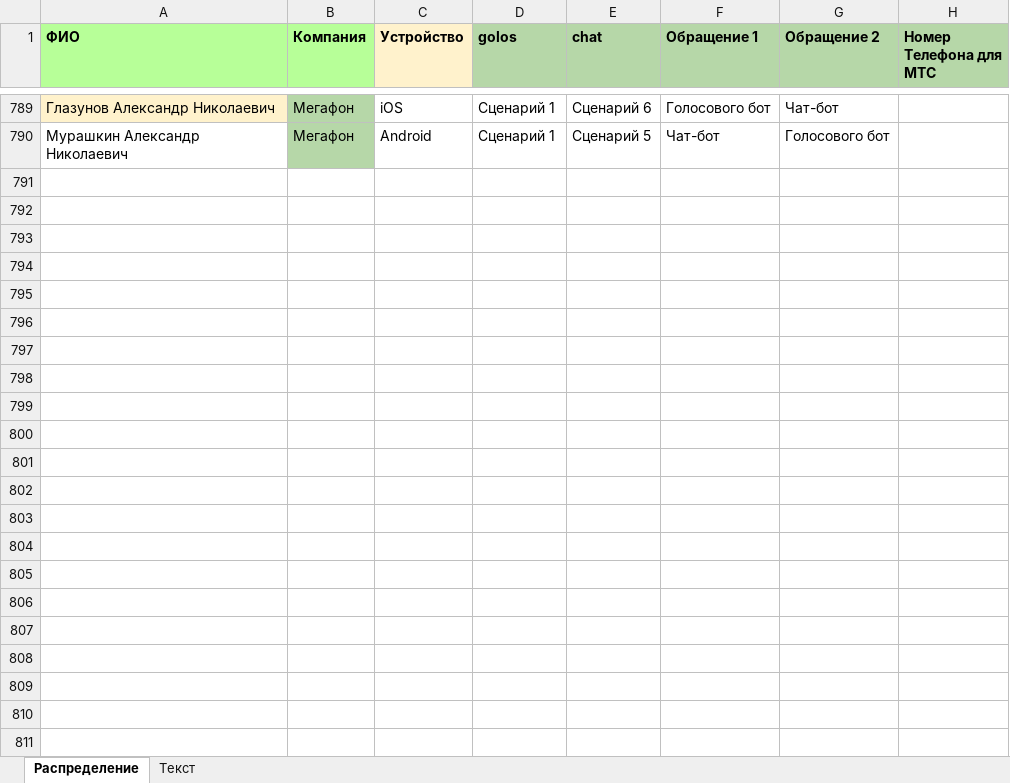
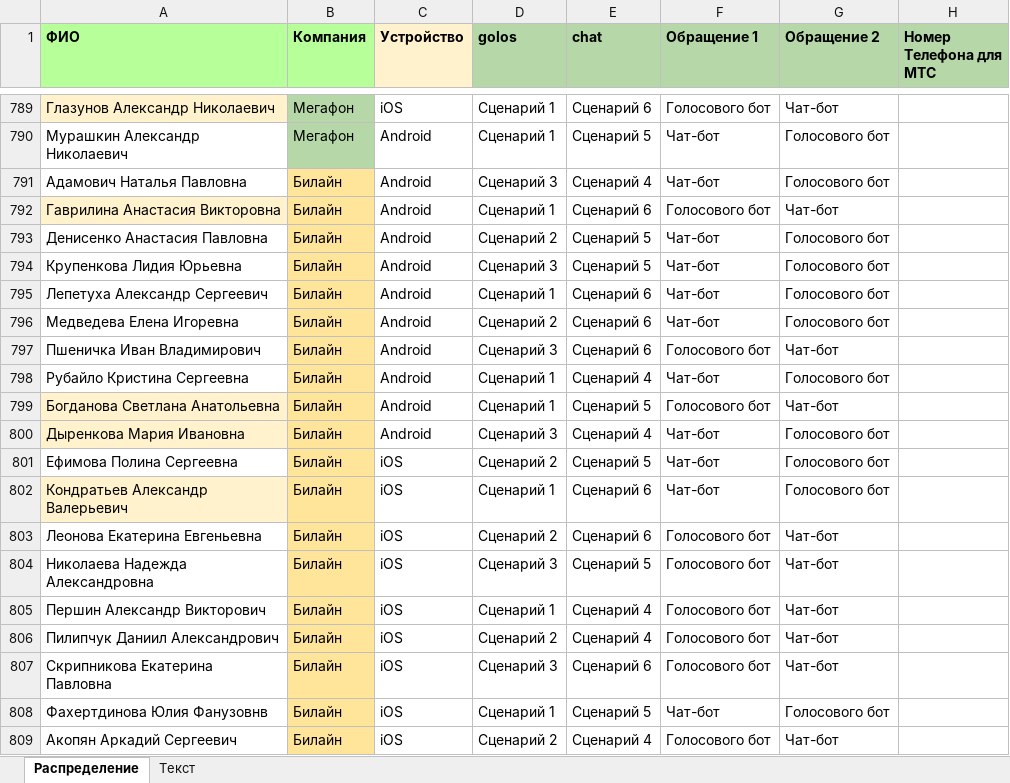
Before and after one commit to crowdtesting-ru/PR45, an Excel workbook: PR45.xlsx, sheet Распределение, drawn as a sheet; only a part is shown, gaps mark what is left out; values as stored, in another font and other column widths than the file's, no borders; the diff covers the shown part only; the diff names each change by its address in the sheet, - before the commit and + after, or states it on an @@ line.

Commit message:
Add files via upload

```diff
--- a/PR45.xlsx (sheet Распределение)
+++ b/PR45.xlsx (sheet Распределение)
+row 791: Адамович Наталья Павловна | Билайн | Android | Сценарий 3 | Сценарий 4 | Чат-бот | Голосового бот
+row 792: Гаврилина Анастасия Викторовна | Билайн | Android | Сценарий 1 | Сценарий 6 | Голосового бот | Чат-бот
+row 793: Денисенко Анастасия Павловна | Билайн | Android | Сценарий 2 | Сценарий 5 | Чат-бот | Голосового бот
+row 794: Крупенкова Лидия Юрьевна | Билайн | Android | Сценарий 3 | Сценарий 5 | Чат-бот | Голосового бот
+row 795: Лепетуха Александр Сергеевич | Билайн | Android | Сценарий 1 | Сценарий 6 | Чат-бот | Голосового бот
+row 796: Медведева Елена Игоревна | Билайн | Android | Сценарий 2 | Сценарий 6 | Чат-бот | Голосового бот
+row 797: Пшеничка Иван Владимирович | Билайн | Android | Сценарий 3 | Сценарий 6 | Голосового бот | Чат-бот
+row 798: Рубайло Кристина Сергеевна | Билайн | Android | Сценарий 1 | Сценарий 4 | Чат-бот | Голосового бот
+row 799: Богданова Светлана Анатольевна | Билайн | Android | Сценарий 1 | Сценарий 5 | Голосового бот | Чат-бот
+row 800: Дыренкова Мария Ивановна | Билайн | Android | Сценарий 3 | Сценарий 4 | Чат-бот | Голосового бот
+row 801: Ефимова Полина Сергеевна | Билайн | iOS | Сценарий 2 | Сценарий 5 | Чат-бот | Голосового бот
+row 802: Кондратьев Александр Валерьевич | Билайн | iOS | Сценарий 1 | Сценарий 6 | Чат-бот | Голосового бот
+row 803: Леонова Екатерина Евгеньевна | Билайн | iOS | Сценарий 2 | Сценарий 6 | Голосового бот | Чат-бот
+row 804: Николаева Надежда Александровна | Билайн | iOS | Сценарий 3 | Сценарий 5 | Голосового бот | Чат-бот
+row 805: Першин Александр Викторович | Билайн | iOS | Сценарий 1 | Сценарий 4 | Голосового бот | Чат-бот
+row 806: Пилипчук Даниил Александрович | Билайн | iOS | Сценарий 2 | Сценарий 4 | Голосового бот | Чат-бот
+row 807: Скрипникова Екатерина Павловна | Билайн | iOS | Сценарий 3 | Сценарий 6 | Голосового бот | Чат-бот
+row 808: Фахертдинова Юлия Фанузовнв | Билайн | iOS | Сценарий 1 | Сценарий 5 | Чат-бот | Голосового бот
+row 809: Акопян Аркадий Сергеевич | Билайн | iOS | Сценарий 2 | Сценарий 4 | Голосового бот | Чат-бот
```
Also changed, not shown: 26 added rows elsewhere in this sheet.
